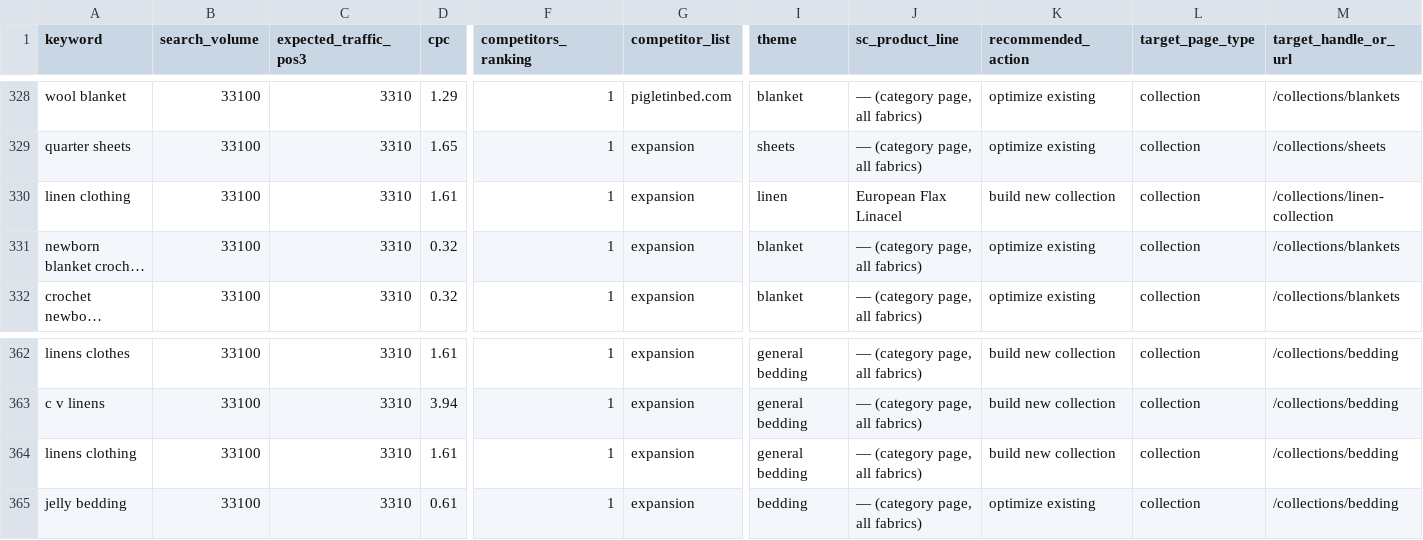
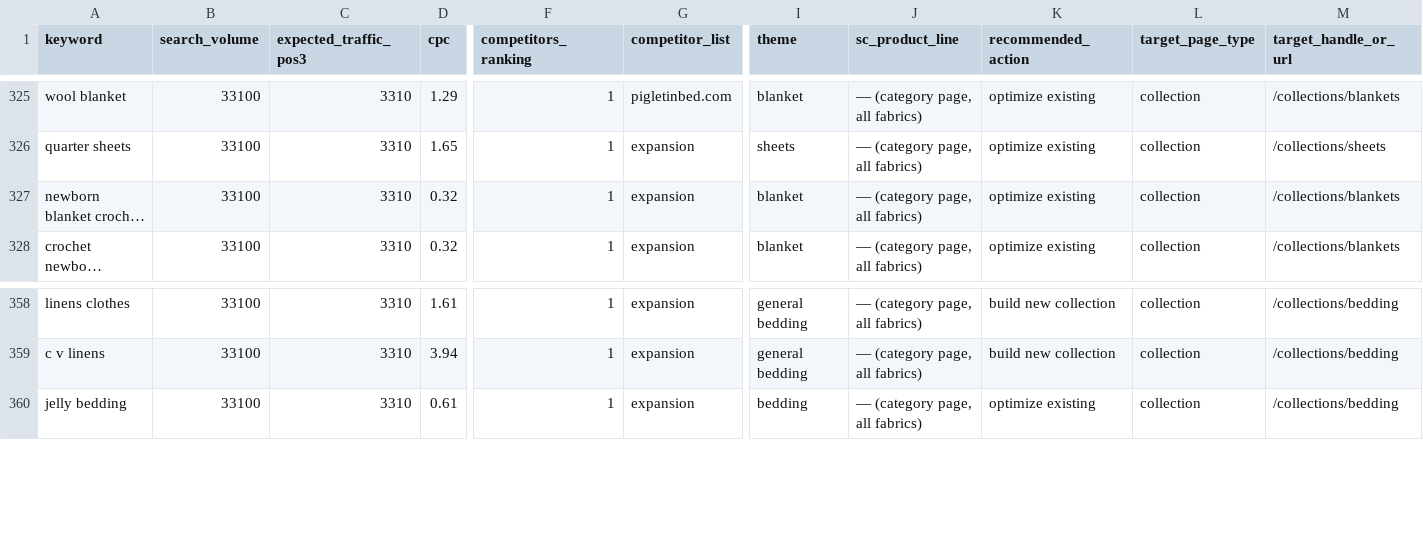
Before and after one commit to michaelwonderland/seo, a CSV file: data/keyword_gap.csv, drawn as a sheet; only a part is shown, gaps mark what is left out; long unchanged cells end in …; removed rows and columns are numbered as before the commit, all else as after; rows hold the shown columns only; the diff covers the shown part only; the diff names each change by its address in the sheet, - before the commit and + after, or states it on an @@ line.

```diff
--- a/data/keyword_gap.csv
+++ b/data/keyword_gap.csv
-row 330: linen clothing | 33100 | 3310 | 1.61 | 1 | expansion | linen | European Flax Linacel | build new collection | collection | /collections/linen-collection
-row 364: linens clothing | 33100 | 3310 | 1.61 | 1 | expansion | general bedding | — (category page, all fabrics) | build new collection | collection | /collections/bedding
```
Also changed, not shown: 7 added rows and 5 removed rows elsewhere in this file, data/keyword_gap_pages.csv, data/page_plan.csv, 3 other files.
